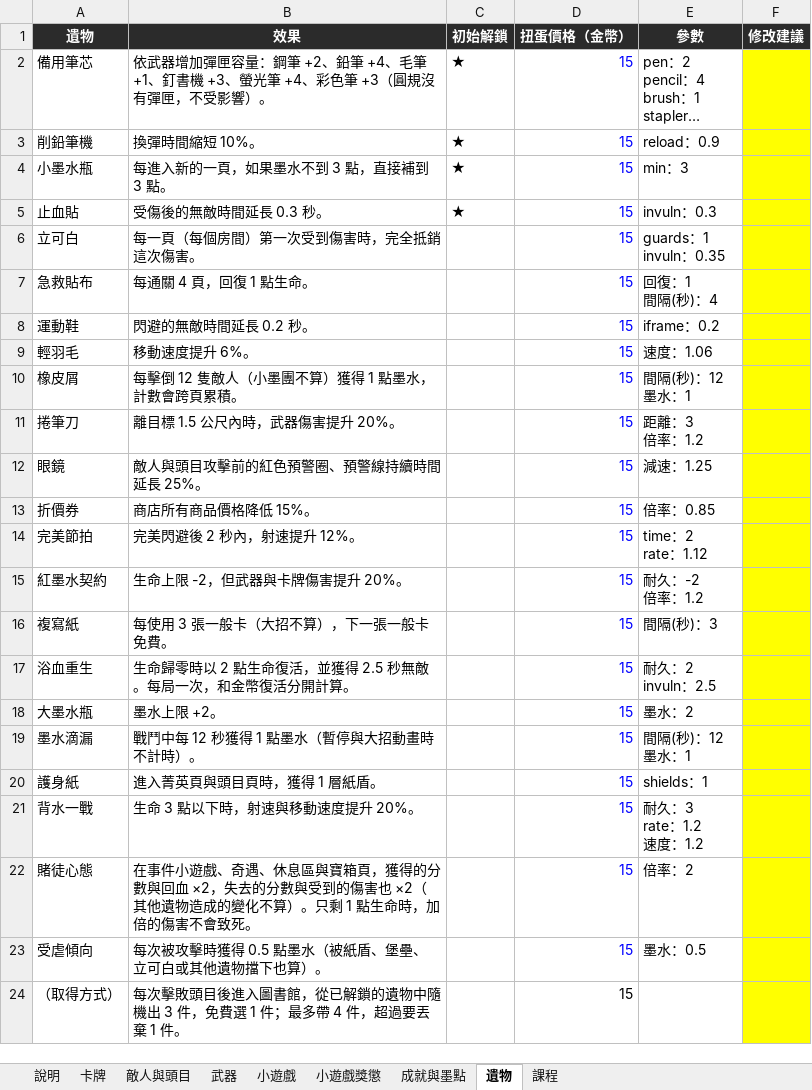
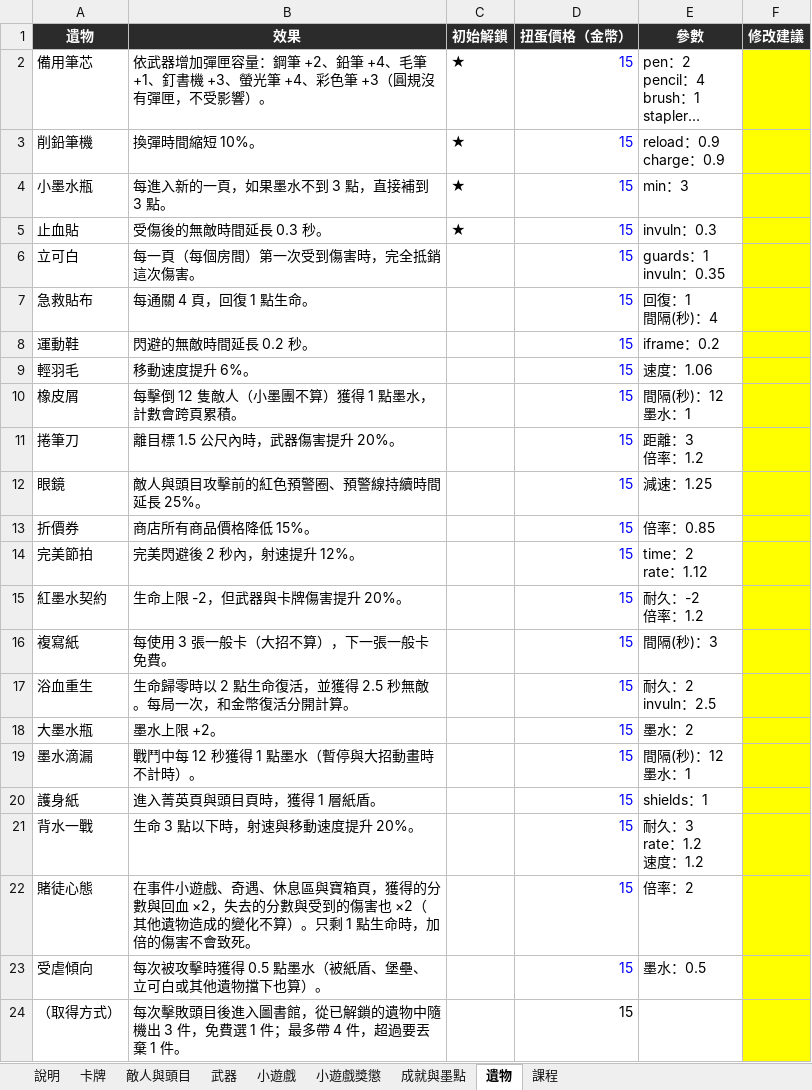
Before and after one commit to archie-30/INKRAGE, an Excel workbook: 數值表.xlsx, sheet 遺物, drawn as a sheet; long unchanged cells end in …; values as stored, in another font and other column widths than the file's, no borders; ↵ is a line break in a cell; the diff names each change by its address in the sheet, - before the commit and + after, or states it on an @@ line.

```diff
--- a/數值表.xlsx (sheet 遺物)
+++ b/數值表.xlsx (sheet 遺物)
-E3 (參數): reload：0.9
+E3 (參數): reload：0.9 ↵ charge：0.9
```
Also changed, not shown: sheet 武器, sheet 卡牌, 17 other files.
